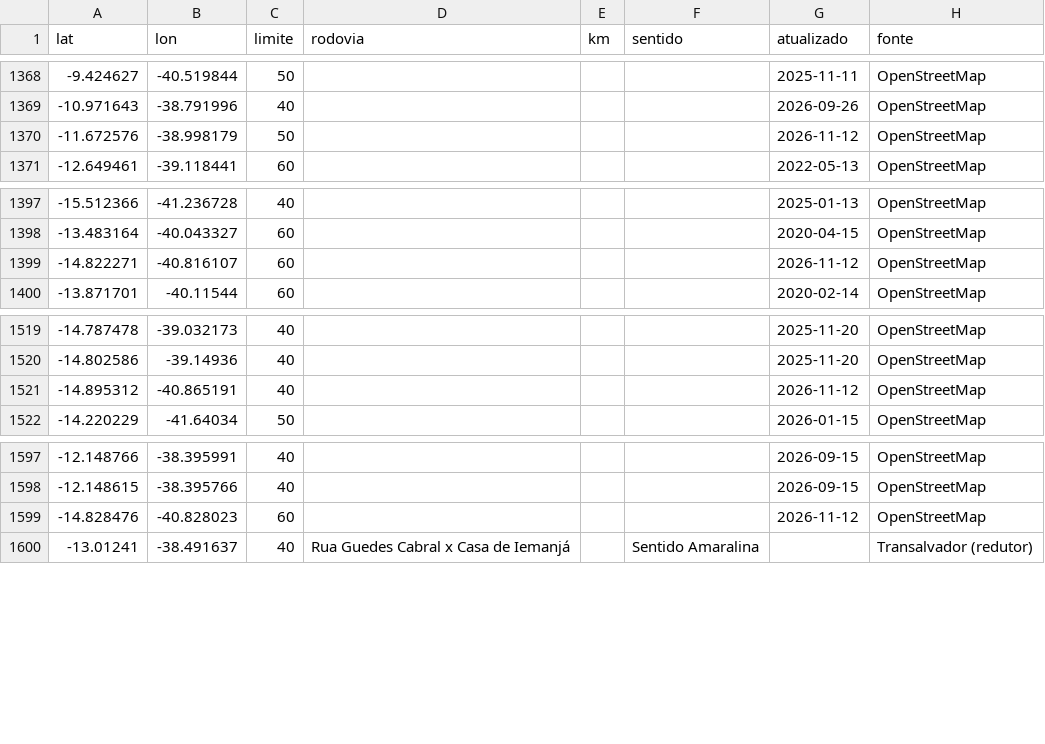
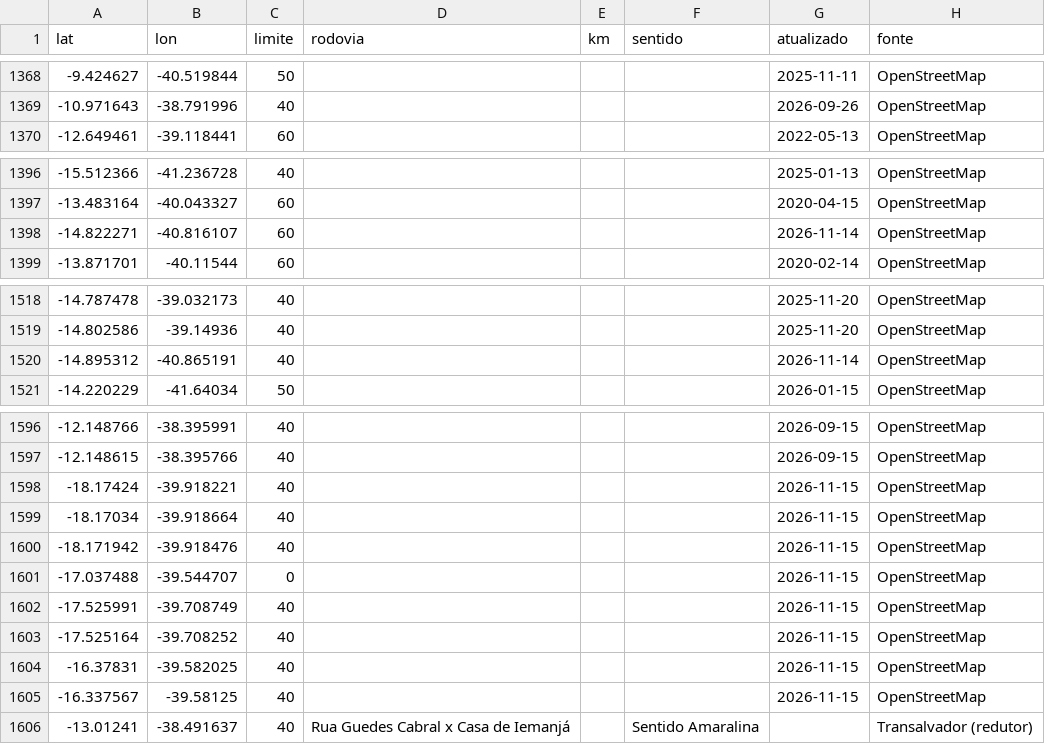
Before and after one commit to AndreiGitH/alerta-velocidade, a CSV file: dados/radares.csv, drawn as a sheet; only a part is shown, gaps mark what is left out.

```diff
--- a/dados/radares.csv
+++ b/dados/radares.csv
@@ -1369,3 +1369,2 @@ lat,lon,limite,rodovia,km,sentido,atualizado,fonte
 -10.971643,-38.791996,40,,,,2026-09-26,OpenStreetMap
--11.672576,-38.998179,50,,,,2026-11-12,OpenStreetMap
 -12.649461,-39.118441,60,,,,2022-05-13,OpenStreetMap
@@ -1398,3 +1397,3 @@ lat,lon,limite,rodovia,km,sentido,atualizado,fonte
 -13.483164,-40.043327,60,,,,2020-04-15,OpenStreetMap
--14.822271,-40.816107,60,,,,2026-11-12,OpenStreetMap
+-14.822271,-40.816107,60,,,,2026-11-14,OpenStreetMap
 -13.871701,-40.11544,60,,,,2020-02-14,OpenStreetMap
@@ -1520,3 +1519,3 @@ lat,lon,limite,rodovia,km,sentido,atualizado,fonte
 -14.802586,-39.14936,40,,,,2025-11-20,OpenStreetMap
--14.895312,-40.865191,40,,,,2026-11-12,OpenStreetMap
+-14.895312,-40.865191,40,,,,2026-11-14,OpenStreetMap
 -14.220229,-41.64034,50,,,,2026-01-15,OpenStreetMap
@@ -1598,3 +1597,10 @@ lat,lon,limite,rodovia,km,sentido,atualizado,fonte
 -12.148615,-38.395766,40,,,,2026-09-15,OpenStreetMap
--14.828476,-40.828023,60,,,,2026-11-12,OpenStreetMap
+-18.17424,-39.918221,40,,,,2026-11-15,OpenStreetMap
+-18.17034,-39.918664,40,,,,2026-11-15,OpenStreetMap
+-18.171942,-39.918476,40,,,,2026-11-15,OpenStreetMap
+-17.037488,-39.544707,0,,,,2026-11-15,OpenStreetMap
+-17.525991,-39.708749,40,,,,2026-11-15,OpenStreetMap
+-17.525164,-39.708252,40,,,,2026-11-15,OpenStreetMap
+-16.37831,-39.582025,40,,,,2026-11-15,OpenStreetMap
+-16.337567,-39.58125,40,,,,2026-11-15,OpenStreetMap
 -13.01241,-38.491637,40,Rua Guedes Cabral x Casa de Iemanjá,,Sentido Amaralina,,Transalvador (redutor)
```
